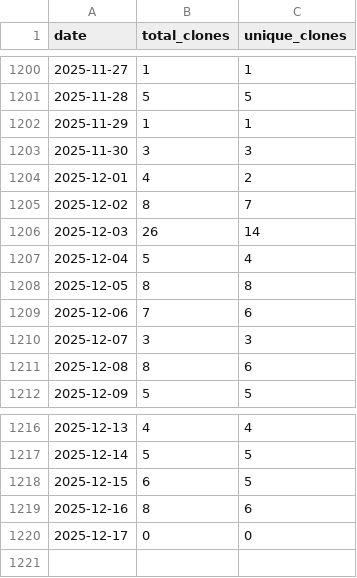
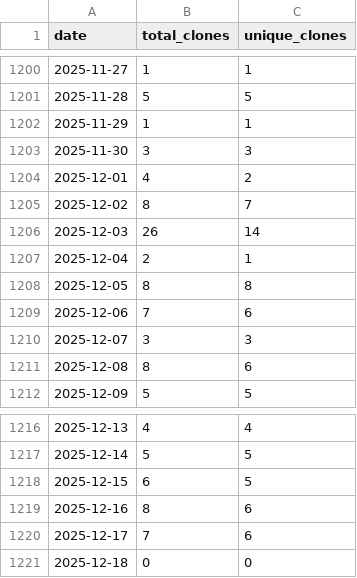
Before and after one commit to wumphlett/COMP-5660, a CSV file: .traffic/clones.csv, drawn as a sheet; only a part is shown, gaps mark what is left out.

Commit message:
Updating repository traffic

```diff
--- a/.traffic/clones.csv
+++ b/.traffic/clones.csv
@@ -1206,3 +1206,3 @@ date,total_clones,unique_clones
 2025-12-03,26,14
-2025-12-04,5,4
+2025-12-04,2,1
 2025-12-05,8,8
@@ -1219,2 +1219,3 @@ date,total_clones,unique_clones
 2025-12-16,8,6
-2025-12-17,0,0
+2025-12-17,7,6
+2025-12-18,0,0
```
Also changed, not shown: .traffic/views.csv, 3 other files.
